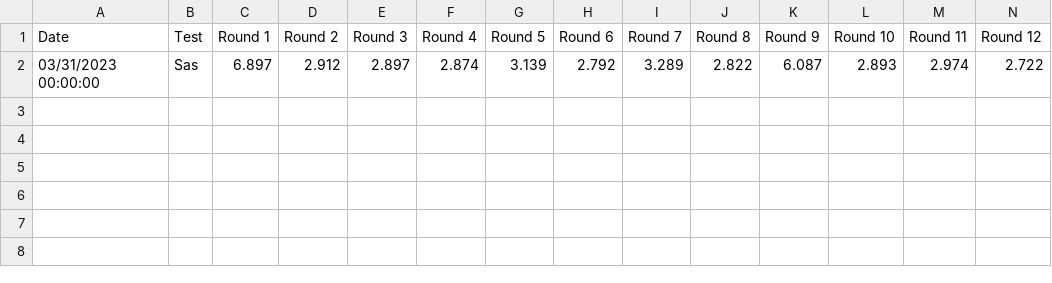
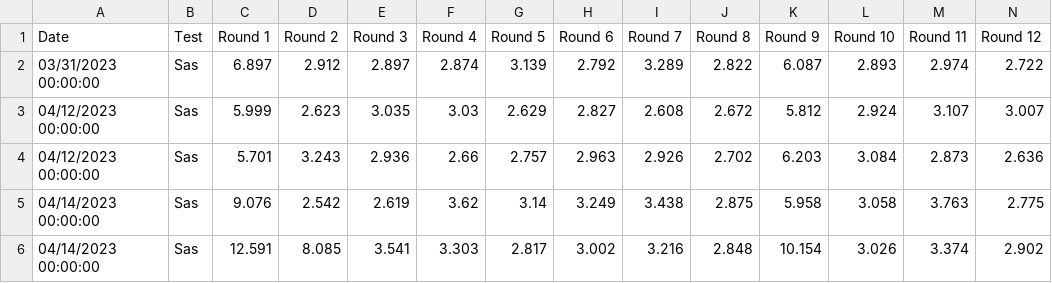
Before and after one commit to lkswisha/Cognative_health_tracker_main, a CSV file: cognitive-health-tracker-main/src/mhaque_sas.csv, drawn as a sheet; only a part is shown; rows hold the shown columns only; the diff names each change by its address in the sheet, - before the commit and + after, or states it on an @@ line.

```diff
--- a/cognitive-health-tracker-main/src/mhaque_sas.csv
+++ b/cognitive-health-tracker-main/src/mhaque_sas.csv
+row 3: 04/12/2023 00:00:00 | Sas | 5.999 | 2.623 | 3.035 | 3.03 | 2.629 | 2.827 | 2.608 | 2.672 | 5.812 | 2.924 | 3.107 | 3.007
+row 4: 04/12/2023 00:00:00 | Sas | 5.701 | 3.243 | 2.936 | 2.66 | 2.757 | 2.963 | 2.926 | 2.702 | 6.203 | 3.084 | 2.873 | 2.636
+row 5: 04/14/2023 00:00:00 | Sas | 9.076 | 2.542 | 2.619 | 3.62 | 3.14 | 3.249 | 3.438 | 2.875 | 5.958 | 3.058 | 3.763 | 2.775
+row 6: 04/14/2023 00:00:00 | Sas | 12.591 | 8.085 | 3.541 | 3.303 | 2.817 | 3.002 | 3.216 | 2.848 | 10.154 | 3.026 | 3.374 | 2.902
```
Also changed, not shown: 4 other files.
